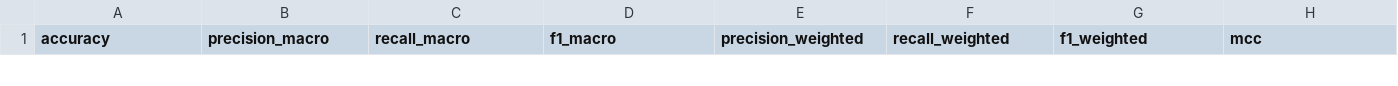
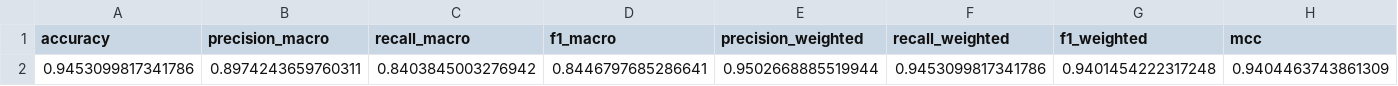
Before and after one commit to zahraghourani/plant-disease-yield-prediction, a CSV file: results/zahra_final_results.csv, drawn as a sheet; only a part is shown; rows hold the shown columns only; the diff covers the shown part only; the diff names each change by its address in the sheet, - before the commit and + after, or states it on an @@ line.

Commit message:
Trained EfficientNetV2M - accuracy 94.53%

```diff
--- a/results/zahra_final_results.csv
+++ b/results/zahra_final_results.csv
+row 2: 0.9453099817341786 | 0.8974243659760311 | 0.8403845003276942 | 0.8446797685286641 | 0.9502668885519944 | 0.9453099817341786 | 0.9401454222317248 | 0.9404463743861309
```
Also changed, not shown: 1 removed row elsewhere in this file, results/zahra_results.csv, 6 other files.
